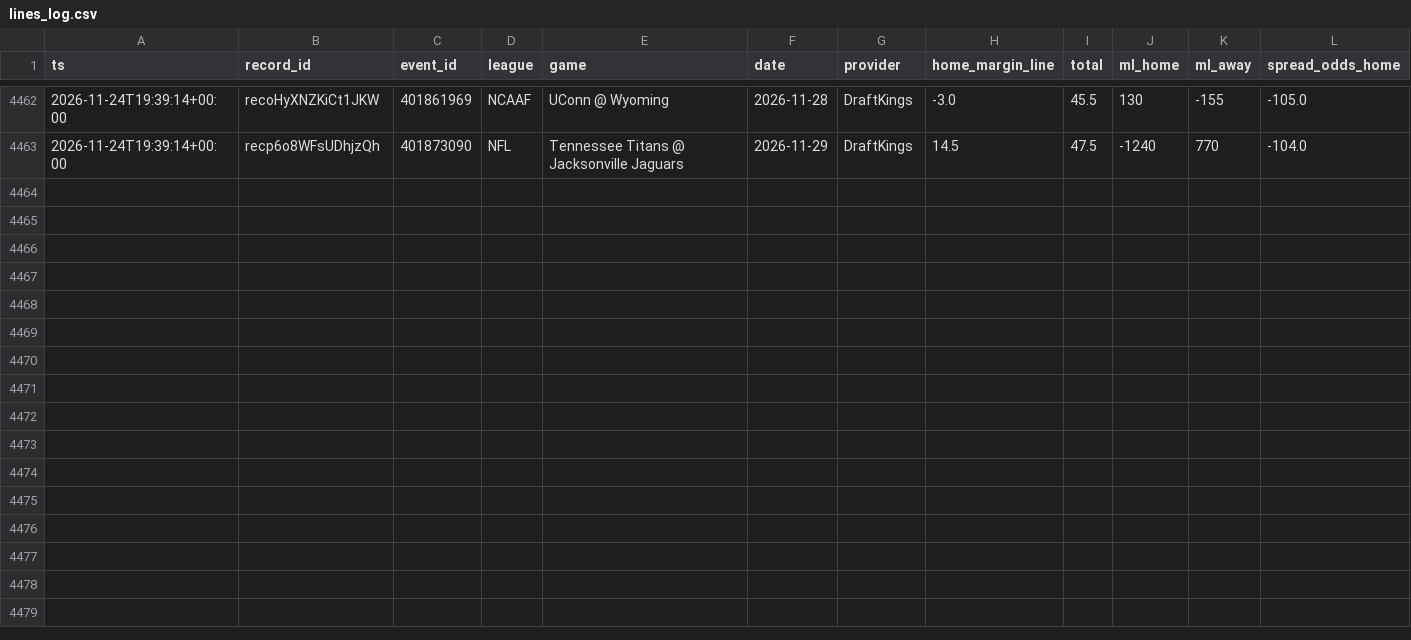
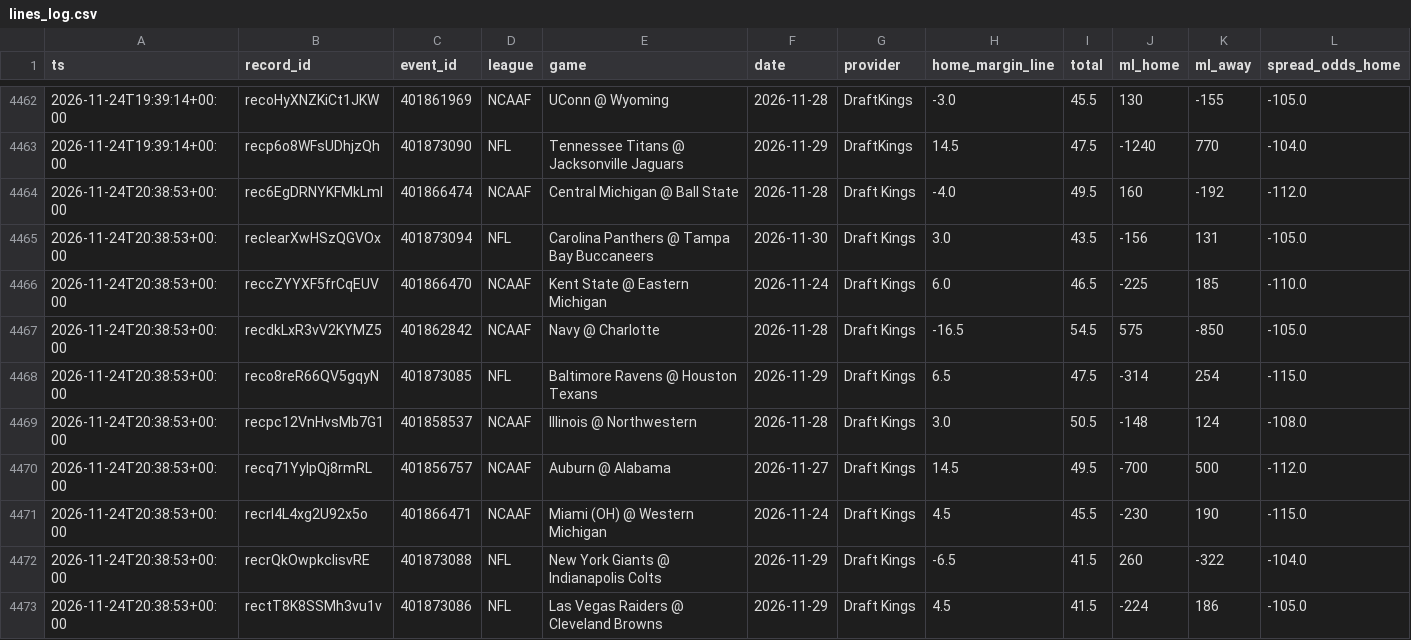
Before and after one commit to Fluff421/custom-claude-skills, a CSV file: signal-desk/intelligence/markets/lines_log.csv, drawn as a sheet; only a part is shown, gaps mark what is left out; rows hold the shown columns only; the diff names each change by its address in the sheet, - before the commit and + after, or states it on an @@ line.

Commit message:
Signal Desk snapshot 2026-11-24 (auto, readiness checked)
Co-authored-by: Perplexity <noreply@perplexity.ai>

```diff
--- a/signal-desk/intelligence/markets/lines_log.csv
+++ b/signal-desk/intelligence/markets/lines_log.csv
+row 4464: 2026-11-24T20:38:53+00:00 | rec6EgDRNYKFMkLml | 401866474 | NCAAF | Central Michigan @ Ball State | 2026-11-28 | Draft Kings | -4.0 | 49.5 | 160 | -192 | -112.0
+row 4465: 2026-11-24T20:38:53+00:00 | recIearXwHSzQGVOx | 401873094 | NFL | Carolina Panthers @ Tampa Bay Buccaneers | 2026-11-30 | Draft Kings | 3.0 | 43.5 | -156 | 131 | -105.0
+row 4466: 2026-11-24T20:38:53+00:00 | reccZYYXF5frCqEUV | 401866470 | NCAAF | Kent State @ Eastern Michigan | 2026-11-24 | Draft Kings | 6.0 | 46.5 | -225 | 185 | -110.0
+row 4467: 2026-11-24T20:38:53+00:00 | recdkLxR3vV2KYMZ5 | 401862842 | NCAAF | Navy @ Charlotte | 2026-11-28 | Draft Kings | -16.5 | 54.5 | 575 | -850 | -105.0
+row 4468: 2026-11-24T20:38:53+00:00 | reco8reR66QV5gqyN | 401873085 | NFL | Baltimore Ravens @ Houston Texans | 2026-11-29 | Draft Kings | 6.5 | 47.5 | -314 | 254 | -115.0
+row 4469: 2026-11-24T20:38:53+00:00 | recpc12VnHvsMb7G1 | 401858537 | NCAAF | Illinois @ Northwestern | 2026-11-28 | Draft Kings | 3.0 | 50.5 | -148 | 124 | -108.0
+row 4470: 2026-11-24T20:38:53+00:00 | recq71YyIpQj8rmRL | 401856757 | NCAAF | Auburn @ Alabama | 2026-11-27 | Draft Kings | 14.5 | 49.5 | -700 | 500 | -112.0
+row 4471: 2026-11-24T20:38:53+00:00 | recrI4L4xg2U92x5o | 401866471 | NCAAF | Miami (OH) @ Western Michigan | 2026-11-24 | Draft Kings | 4.5 | 45.5 | -230 | 190 | -115.0
+row 4472: 2026-11-24T20:38:53+00:00 | recrQkOwpkcIisvRE | 401873088 | NFL | New York Giants @ Indianapolis Colts | 2026-11-29 | Draft Kings | -6.5 | 41.5 | 260 | -322 | -104.0
+row 4473: 2026-11-24T20:38:53+00:00 | rectT8K8SSMh3vu1v | 401873086 | NFL | Las Vegas Raiders @ Cleveland Browns | 2026-11-29 | Draft Kings | 4.5 | 41.5 | -224 | 186 | -105.0
```
Also changed, not shown: 14 other files.
